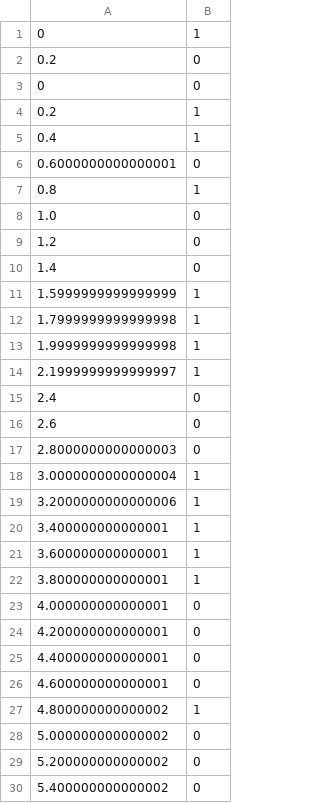
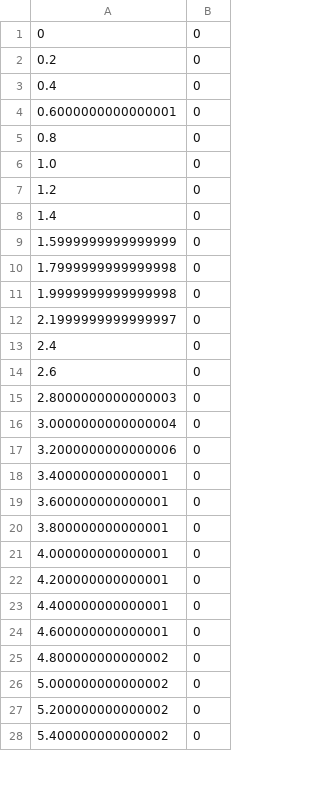
Before and after one commit to nsternie/engine_controller, a CSV file: gse_gui/data.csv, drawn as a sheet; only a part is shown; the diff covers the shown part only.

Commit message:
Added data file ignore to .gitignore.
Random data in data.csv from new testing

```diff
--- a/gse_gui/data.csv
+++ b/gse_gui/data.csv
@@ -1,8 +1,6 @@
-0,1
+0,0
 0.2,0
-0,0
-0.2,1
-0.4,1
+0.4,0
 0.6000000000000001,0
-0.8,1
+0.8,0
 1.0,0
@@ -10,6 +8,6 @@
 1.4,0
-1.5999999999999999,1
-1.7999999999999998,1
-1.9999999999999998,1
-2.1999999999999997,1
+1.5999999999999999,0
+1.7999999999999998,0
+1.9999999999999998,0
+2.1999999999999997,0
 2.4,0
@@ -17,7 +15,7 @@
 2.8000000000000003,0
-3.0000000000000004,1
-3.2000000000000006,1
-3.400000000000001,1
-3.600000000000001,1
-3.800000000000001,1
+3.0000000000000004,0
+3.2000000000000006,0
+3.400000000000001,0
+3.600000000000001,0
+3.800000000000001,0
 4.000000000000001,0
@@ -26,3 +24,3 @@
 4.600000000000001,0
-4.800000000000002,1
+4.800000000000002,0
 5.000000000000002,0
```
Also changed, not shown: 51 added rows, 3 removed rows and 14 edited cells elsewhere in this file, 1 other file.
